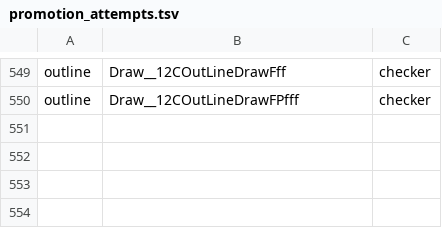
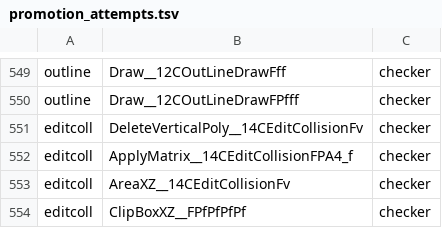
Before and after one commit to Plarpoon/ChronicleTwo, a TSV file: scripts/re/promotion_attempts.tsv, drawn as a sheet; only a part is shown, gaps mark what is left out; the diff names each change by its address in the sheet, - before the commit and + after, or states it on an @@ line.

Commit message:
Draft edit collision helpers with matching fallbacks

```diff
--- a/scripts/re/promotion_attempts.tsv
+++ b/scripts/re/promotion_attempts.tsv
+row 551: editcoll | DeleteVerticalPoly__14CEditCollisionFv | checker
+row 552: editcoll | ApplyMatrix__14CEditCollisionFPA4_f | checker
+row 553: editcoll | AreaXZ__14CEditCollisionFv | checker
+row 554: editcoll | ClipBoxXZ__FPfPfPfPf | checker
```
Also changed, not shown: 2 other files.
